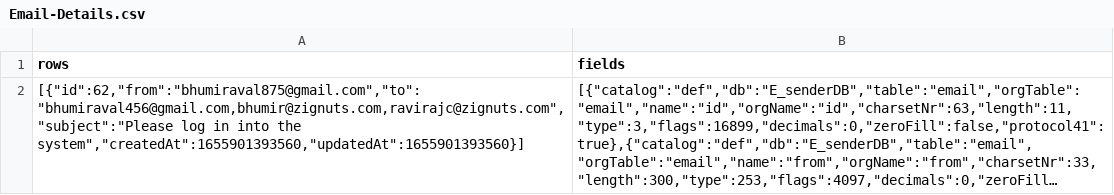
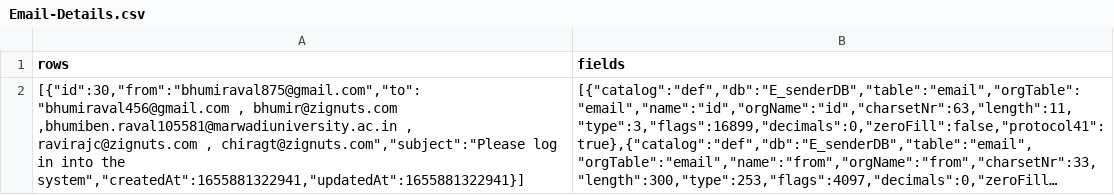
Before and after one commit to BhumiRaval12/reportgenerator_emailsender, a CSV file: EmailSender/Email-Details.csv, drawn as a sheet; long unchanged cells end in …; the diff names each change by its address in the sheet, - before the commit and + after, or states it on an @@ line.

```diff
--- a/EmailSender/Email-Details.csv
+++ b/EmailSender/Email-Details.csv
-A2 (rows): [{"id":62,"from":"bhumiraval875@gmail.com","to":"bhumiraval456@gmail.com,bhumir@zignuts.com,ravirajc@zignuts.com","subject":"Please log in into the system","createdAt":1655901393560,"updatedAt":1655901393560}]
+A2 (rows): [{"id":30,"from":"bhumiraval875@gmail.com","to":"bhumiraval456@gmail.com , bhumir@zignuts.com ,bhumiben.raval105581@marwadiuniversity.ac.in , ravirajc@zignuts.com , chiragt@zignuts.com","subject":"Please log in into the system","createdAt":1655881322941,"updatedAt":1655881322941}]
```
Also changed, not shown: 2 other files.
